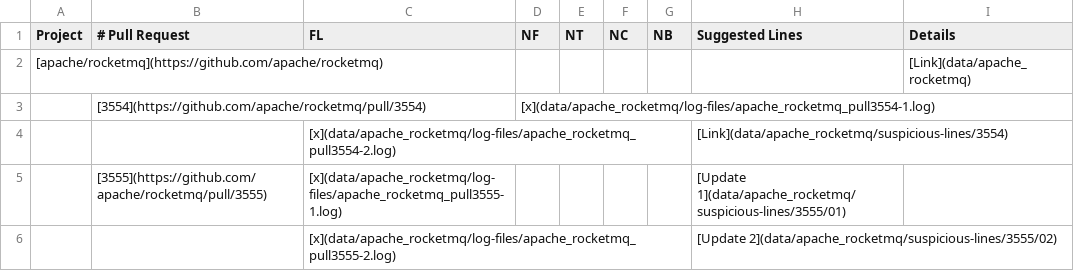
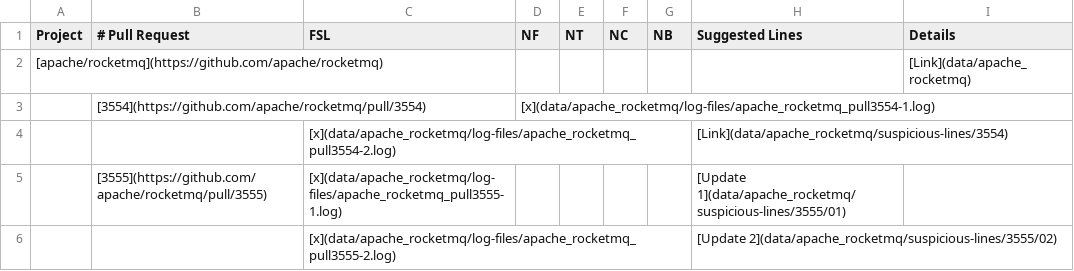
Before and after one commit to flacocobot/2021-flacocobot-experiment, a CSV file: pull-requests-analysis.csv, drawn as a sheet; only a part is shown.

Commit message:
Fix table header names

```diff
--- a/pull-requests-analysis.csv
+++ b/pull-requests-analysis.csv
@@ -1,2 +1,2 @@
-Project;# Pull Request;FL;NF;NT;NC;NB;Suggested Lines;Details
+Project;# Pull Request;FSL;NF;NT;NC;NB;Suggested Lines;Details
 [apache/rocketmq](https://github.com/apache/rocketmq);;;;;;;;[Link](data/apache_rocketmq)
```
Also changed, not shown: 1 other file.
